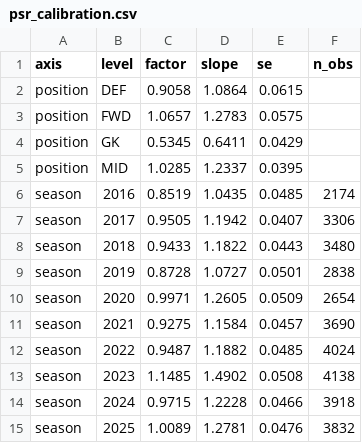
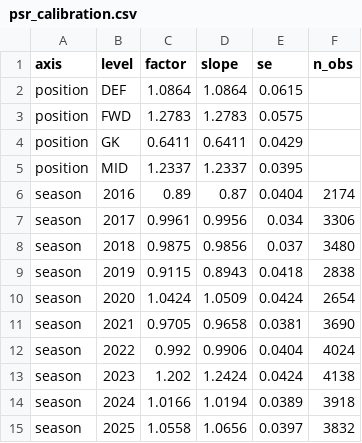
Before and after one commit to peteowen1/panna, a CSV file: inst/extdata/psr_calibration.csv, drawn as a sheet.

Commit message:
Denominate calibrated PSR in goals: 1 PSR = 1 goal of difference
Previously the factors were normalised to the outfield mean slope, which
preserved the old published scale but left the common slope at ~1.25 --
so a unit of PSR was ~0.8 goals, not 1.

Now the factor IS the fitted slope. If GD = slope * psr, then
psr * slope regresses on goal difference with a coefficient of exactly 1.

Position factors: GK 0.6411, DEF 1.0864, MID 1.2337, FWD 1.2783.
Season factors: 0.890 (2016) to 1.202 (2023), shrunk toward 1.

Validation after applying:
  position slopes  FWD 1.016 | MID 1.004 | DEF 0.994 | GK 0.972
                   spread 0.637 -> 0.044
  season slopes    0.978 - 1.034, spread 0.341 -> 0.056
                   sd around 1: 0.107 -> 0.015

So a player with calibrated PSR 0.30 contributed ~0.30 goals of
difference per 90, whatever their position or era.

NOTE this rescales every published PSR by roughly 1.25 relative to the
previous commit -- deliberate, at Pete's request, and the reason it was
held back as a separate decision until now.

Also fixed my own sanity test, which had encoded the old normalisation
(outfield near 1.0) and correctly failed on the new scale. It now asserts
the ordering that matters -- GK strictly below every outfield bucket --
rather than an absolute range that a re-derivation would break.

Full suite green (8040 passing).

```diff
--- a/inst/extdata/psr_calibration.csv
+++ b/inst/extdata/psr_calibration.csv
@@ -1,15 +1,15 @@
 axis,level,factor,slope,se,n_obs
-position,DEF,0.9058,1.0864,0.0615,
-position,FWD,1.0657,1.2783,0.0575,
-position,GK,0.5345,0.6411,0.0429,
-position,MID,1.0285,1.2337,0.0395,
-season,2016,0.8519,1.0435,0.0485,2174
-season,2017,0.9505,1.1942,0.0407,3306
-season,2018,0.9433,1.1822,0.0443,3480
-season,2019,0.8728,1.0727,0.0501,2838
-season,2020,0.9971,1.2605,0.0509,2654
-season,2021,0.9275,1.1584,0.0457,3690
-season,2022,0.9487,1.1882,0.0485,4024
-season,2023,1.1485,1.4902,0.0508,4138
-season,2024,0.9715,1.2228,0.0466,3918
-season,2025,1.0089,1.2781,0.0476,3832
+position,DEF,1.0864,1.0864,0.0615,
+position,FWD,1.2783,1.2783,0.0575,
+position,GK,0.6411,0.6411,0.0429,
+position,MID,1.2337,1.2337,0.0395,
+season,2016,0.89,0.87,0.0404,2174
+season,2017,0.9961,0.9956,0.034,3306
+season,2018,0.9875,0.9856,0.037,3480
+season,2019,0.9115,0.8943,0.0418,2838
+season,2020,1.0424,1.0509,0.0424,2654
+season,2021,0.9705,0.9658,0.0381,3690
+season,2022,0.992,0.9906,0.0404,4024
+season,2023,1.202,1.2424,0.0424,4138
+season,2024,1.0166,1.0194,0.0389,3918
+season,2025,1.0558,1.0656,0.0397,3832
```
Also changed, not shown: 3 other files.
